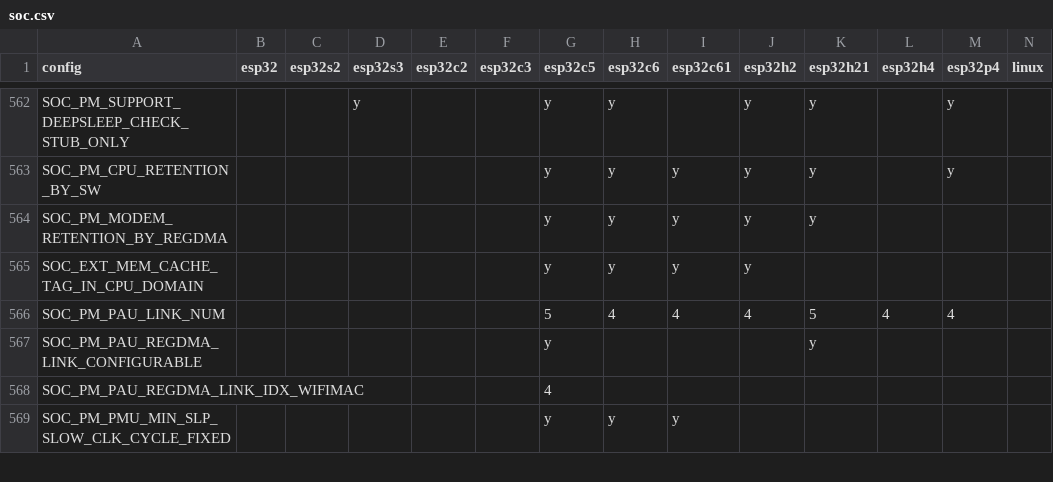
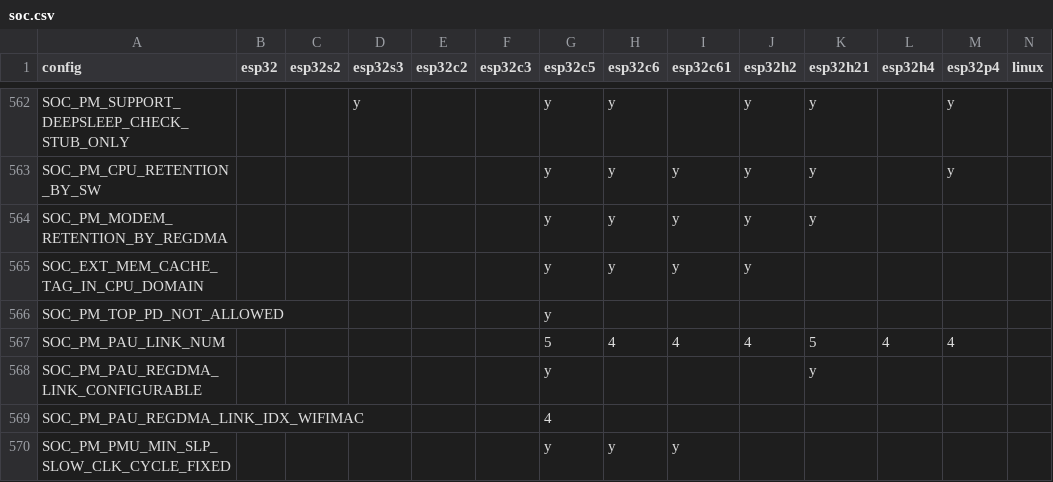
Before and after one commit to tanakamasayuki/ESP-IDF-SoC-Check, a CSV file: soc.csv, drawn as a sheet; only a part is shown, gaps mark what is left out; the diff names each change by its address in the sheet, - before the commit and + after, or states it on an @@ line.

```diff
--- a/soc.csv
+++ b/soc.csv
+row 566: SOC_PM_TOP_PD_NOT_ALLOWED |  |  |  |  |  | y
```
Also changed, not shown: 1 other file.
